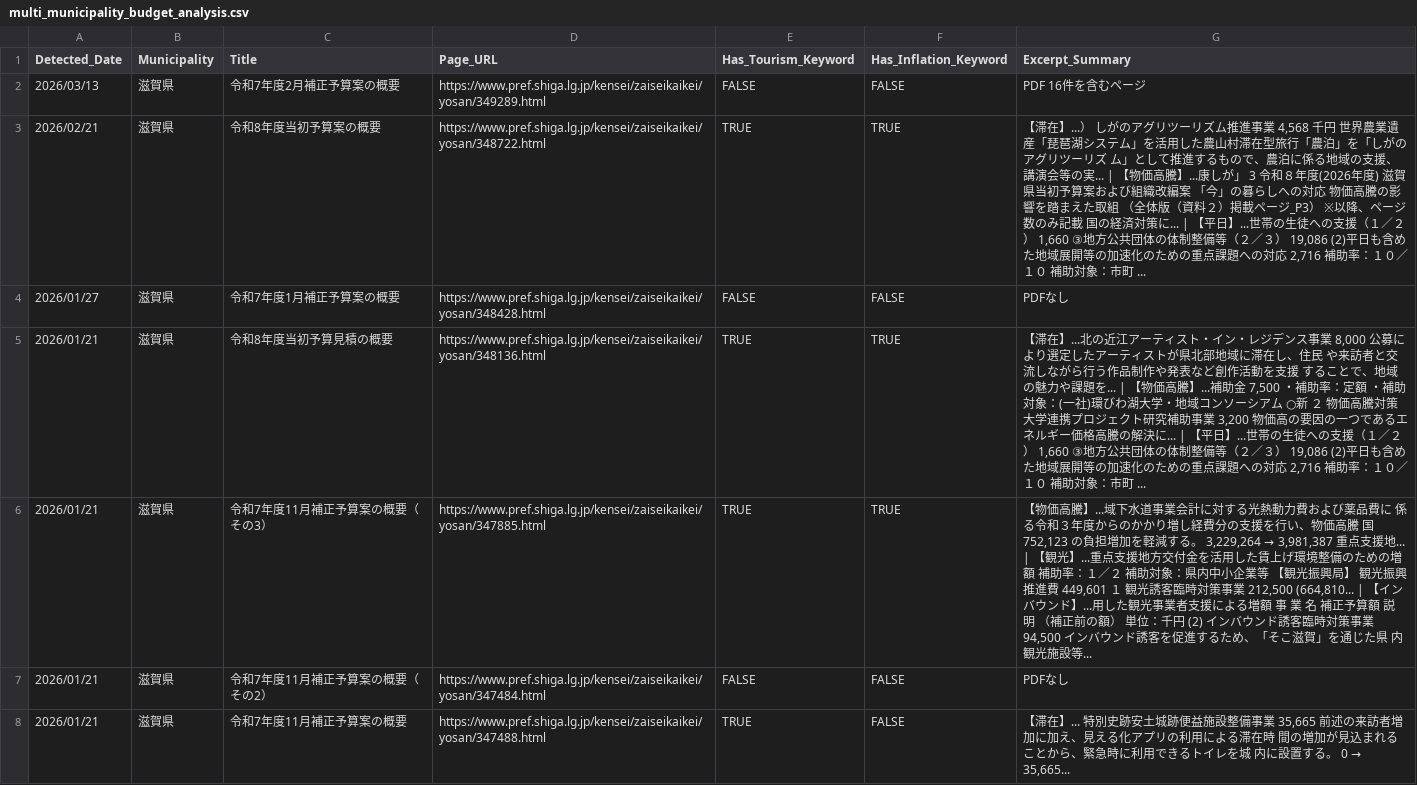
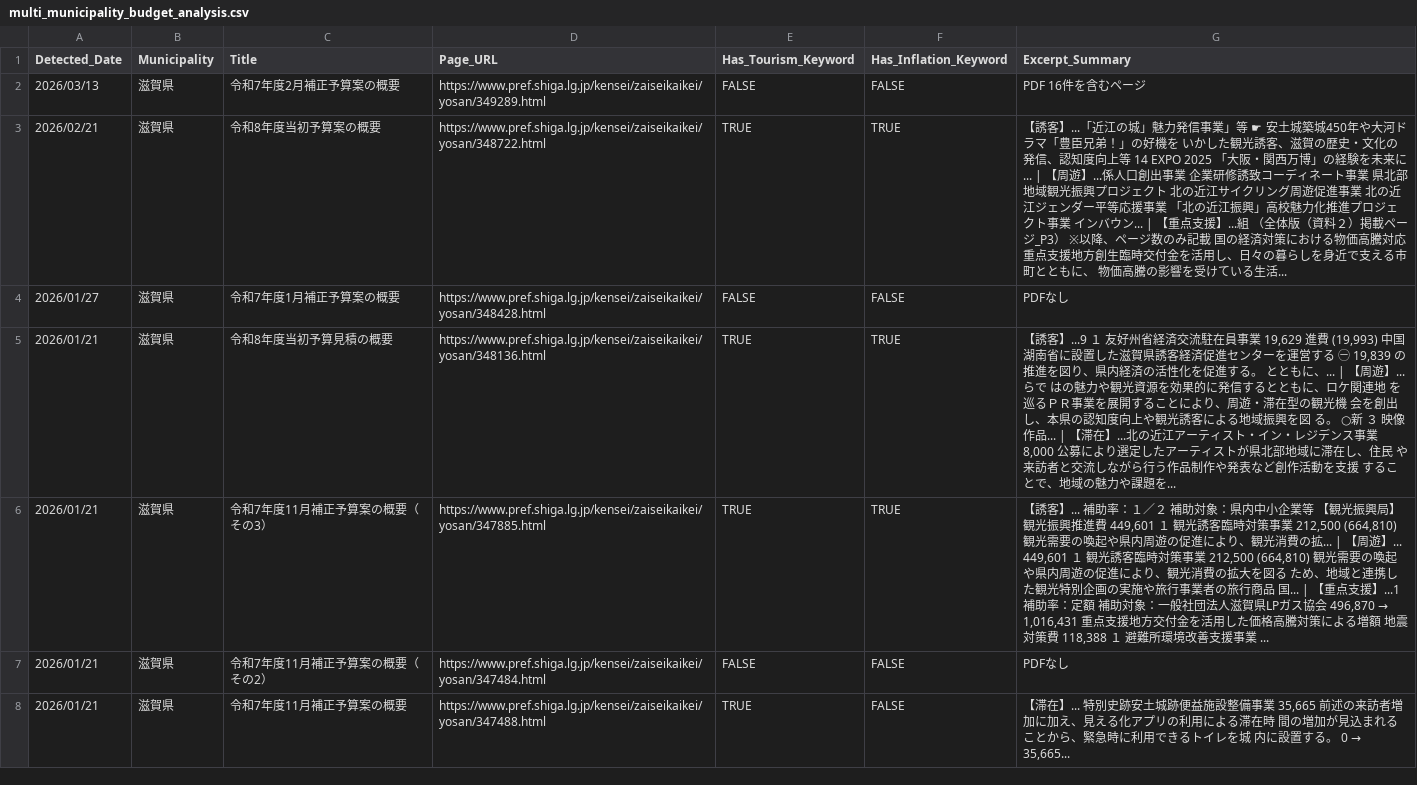
Before and after one commit to 127ytko/kanko-budget, a CSV file: multi_municipality_budget_analysis.csv, drawn as a sheet; only a part is shown; the diff covers the shown part only.

```diff
--- a/multi_municipality_budget_analysis.csv
+++ b/multi_municipality_budget_analysis.csv
@@ -2,6 +2,6 @@
 2026/03/13,滋賀県,令和7年度2月補正予算案の概要,https://www.pref.shiga.lg.jp/kensei/zaiseikaikei/yosan/349289.html,FALSE,FALSE,PDF 16件を含むページ
-2026/02/21,滋賀県,令和8年度当初予算案の概要,https://www.pref.shiga.lg.jp/kensei/zaiseikaikei/yosan/348722.html,TRUE,TRUE,"【滞在】...） しがのアグリツーリズム推進事業 4,568 千円 世界農業遺産「琵琶湖システム」を活用した農山村滞在型旅行「農泊」を「しがのアグリツーリズ ム」として推進するもので、農泊に係る地域の支援、講演会等の実... | 【物価高騰】...康しが」 3 令和８年度(2026年度) 滋賀県当初予算案および組織改編案 「今」の暮らしへの対応 物価高騰の影響を踏まえた取組 （全体版（資料２）掲載ページ_P3） ※以降、ページ数のみ記載 国の経済対策に... | 【平日】...世帯の生徒への支援（１／２） 1,660 ③地方公共団体の体制整備等（２／３） 19,086 (2)平日も含めた地域展開等の加速化のための重点課題への対応 2,716 補助率：１０／１０ 補助対象：市町 ..."
+2026/02/21,滋賀県,令和8年度当初予算案の概要,https://www.pref.shiga.lg.jp/kensei/zaiseikaikei/yosan/348722.html,TRUE,TRUE,【誘客】...「近江の城」魅力発信事業」等 ☛ 安土城築城450年や大河ドラマ「豊臣兄弟！」の好機を いかした観光誘客、滋賀の歴史・文化の発信、認知度向上等 14 EXPO 2025 「大阪・関西万博」の経験を未来に ... | 【周遊】...係人口創出事業 企業研修誘致コーディネート事業 県北部地域観光振興プロジェクト 北の近江サイクリング周遊促進事業 北の近江ジェンダー平等応援事業 「北の近江振興」高校魅力化推進プロジェクト事業 インバウン... | 【重点支援】...組 （全体版（資料２）掲載ページ_P3） ※以降、ページ数のみ記載 国の経済対策における物価高騰対応重点支援地方創生臨時交付金を活用し、日々の暮らしを身近で支える市町とともに、 物価高騰の影響を受けている生活...
 2026/01/27,滋賀県,令和7年度1月補正予算案の概要,https://www.pref.shiga.lg.jp/kensei/zaiseikaikei/yosan/348428.html,FALSE,FALSE,PDFなし
-2026/01/21,滋賀県,令和8年度当初予算見積の概要,https://www.pref.shiga.lg.jp/kensei/zaiseikaikei/yosan/348136.html,TRUE,TRUE,"【滞在】...北の近江アーティスト・イン・レジデンス事業 8,000 公募により選定したアーティストが県北部地域に滞在し、住民 や来訪者と交流しながら行う作品制作や発表など創作活動を支援 することで、地域の魅力や課題を... | 【物価高騰】...補助金 7,500 ・補助率：定額 ・補助対象：(一社)環びわ湖大学・地域コンソーシアム ○新 ２ 物価高騰対策大学連携プロジェクト研究補助事業 3,200 物価高の要因の一つであるエネルギー価格高騰の解決に... | 【平日】...世帯の生徒への支援（１／２） 1,660 ③地方公共団体の体制整備等（２／３） 19,086 (2)平日も含めた地域展開等の加速化のための重点課題への対応 2,716 補助率：１０／１０ 補助対象：市町 ..."
-2026/01/21,滋賀県,令和7年度11月補正予算案の概要（その3）,https://www.pref.shiga.lg.jp/kensei/zaiseikaikei/yosan/347885.html,TRUE,TRUE,"【物価高騰】...域下水道事業会計に対する光熱動力費および薬品費に 係る令和３年度からのかかり増し経費分の支援を行い、物価高騰 国 752,123 の負担増加を軽減する。 3,229,264 → 3,981,387 重点支援地... | 【観光】...重点支援地方交付金を活用した賃上げ環境整備のための増額 補助率：１／２ 補助対象：県内中小企業等 【観光振興局】 観光振興推進費 449,601 １ 観光誘客臨時対策事業 212,500 (664,810... | 【インバウンド】...用した観光事業者支援による増額 事 業 名 補正予算額 説 明 （補正前の額） 単位：千円 (2) インバウンド誘客臨時対策事業 94,500 インバウンド誘客を促進するため、「そこ滋賀」を通じた県 内観光施設等..."
+2026/01/21,滋賀県,令和8年度当初予算見積の概要,https://www.pref.shiga.lg.jp/kensei/zaiseikaikei/yosan/348136.html,TRUE,TRUE,"【誘客】...9 １ 友好州省経済交流駐在員事業 19,629 進費 (19,993) 中国湖南省に設置した滋賀県誘客経済促進センターを運営する ㊀ 19,839 の推進を図り、県内経済の活性化を促進する。 とともに、... | 【周遊】...らで はの魅力や観光資源を効果的に発信するとともに、ロケ関連地 を巡るＰＲ事業を展開することにより、周遊・滞在型の観光機 会を創出し、本県の認知度向上や観光誘客による地域振興を図 る。 ○新 ３ 映像作品... | 【滞在】...北の近江アーティスト・イン・レジデンス事業 8,000 公募により選定したアーティストが県北部地域に滞在し、住民 や来訪者と交流しながら行う作品制作や発表など創作活動を支援 することで、地域の魅力や課題を..."
+2026/01/21,滋賀県,令和7年度11月補正予算案の概要（その3）,https://www.pref.shiga.lg.jp/kensei/zaiseikaikei/yosan/347885.html,TRUE,TRUE,"【誘客】... 補助率：１／２ 補助対象：県内中小企業等 【観光振興局】 観光振興推進費 449,601 １ 観光誘客臨時対策事業 212,500 (664,810) 観光需要の喚起や県内周遊の促進により、観光消費の拡... | 【周遊】... 449,601 １ 観光誘客臨時対策事業 212,500 (664,810) 観光需要の喚起や県内周遊の促進により、観光消費の拡大を図る ため、地域と連携した観光特別企画の実施や旅行事業者の旅行商品 国... | 【重点支援】...1 補助率：定額 補助対象：一般社団法人滋賀県LPガス協会 496,870 → 1,016,431 重点支援地方交付金を活用した価格高騰対策による増額 地震対策費 118,388 １ 避難所環境改善支援事業 ..."
 2026/01/21,滋賀県,令和7年度11月補正予算案の概要（その2）,https://www.pref.shiga.lg.jp/kensei/zaiseikaikei/yosan/347484.html,FALSE,FALSE,PDFなし
```
Also changed, not shown: 45 edited cells elsewhere in this file, 2 other files.
